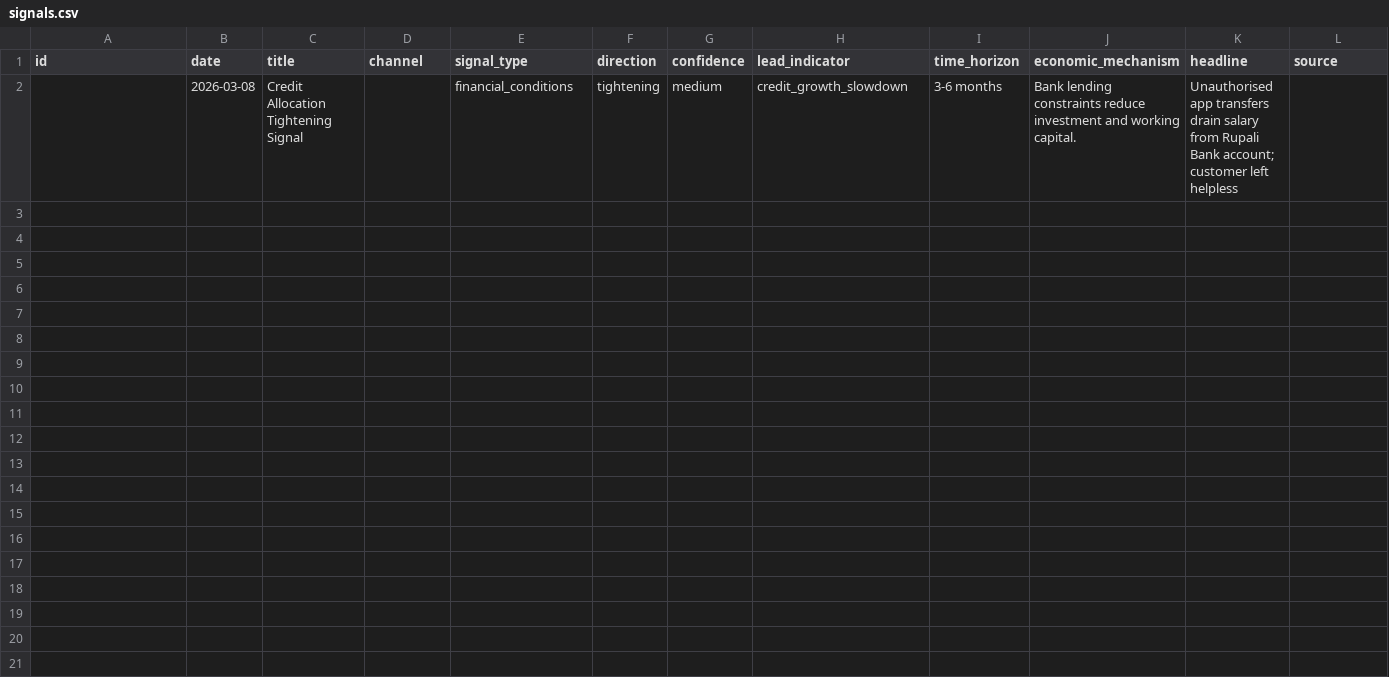
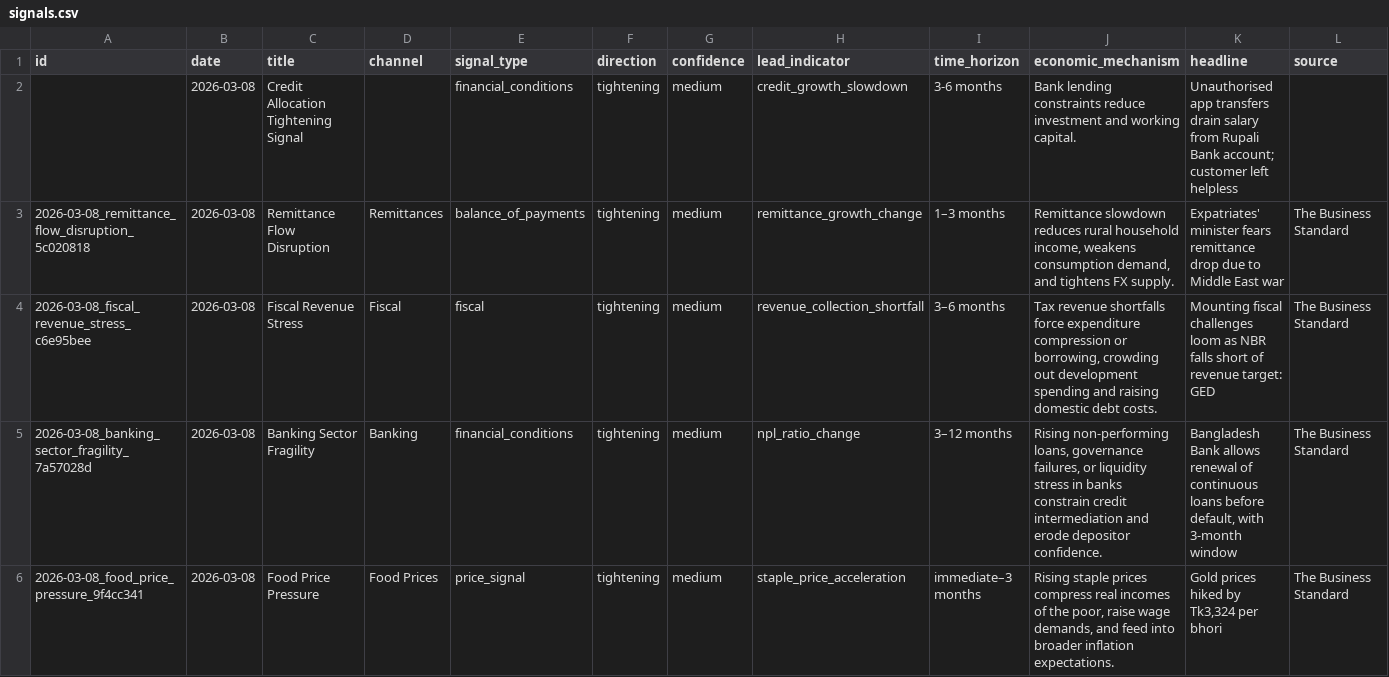
Before and after one commit to SyedBasher/bangladesh-early-warning-signals, a CSV file: data/signals.csv, drawn as a sheet; only a part is shown; rows hold the shown columns only; the diff names each change by its address in the sheet, - before the commit and + after, or states it on an @@ line.

```diff
--- a/data/signals.csv
+++ b/data/signals.csv
+row 3: 2026-03-08_remittance_flow_disruption_5c020818 | 2026-03-08 | Remittance Flow Disruption | Remittances | balance_of_payments | tightening | medium | remittance_growth_change | 1–3 months | Remittance slowdown reduces rural household income, weakens consumption demand, and tightens FX supply. | Expatriates' minister fears remittance drop due to Middle East war | The Business Standard
+row 4: 2026-03-08_fiscal_revenue_stress_c6e95bee | 2026-03-08 | Fiscal Revenue Stress | Fiscal | fiscal | tightening | medium | revenue_collection_shortfall | 3–6 months | Tax revenue shortfalls force expenditure compression or borrowing, crowding out development spending and raising domestic debt costs. | Mounting fiscal challenges loom as NBR falls short of revenue target: GED | The Business Standard
+row 5: 2026-03-08_banking_sector_fragility_7a57028d | 2026-03-08 | Banking Sector Fragility | Banking | financial_conditions | tightening | medium | npl_ratio_change | 3–12 months | Rising non-performing loans, governance failures, or liquidity stress in banks constrain credit intermediation and erode depositor confidence. | Bangladesh Bank allows renewal of continuous loans before default, with 3-month window | The Business Standard
+row 6: 2026-03-08_food_price_pressure_9f4cc341 | 2026-03-08 | Food Price Pressure | Food Prices | price_signal | tightening | medium | staple_price_acceleration | immediate–3 months | Rising staple prices compress real incomes of the poor, raise wage demands, and feed into broader inflation expectations. | Gold prices hiked by Tk3,324 per bhori | The Business Standard
```
Also changed, not shown: 2 other files.
